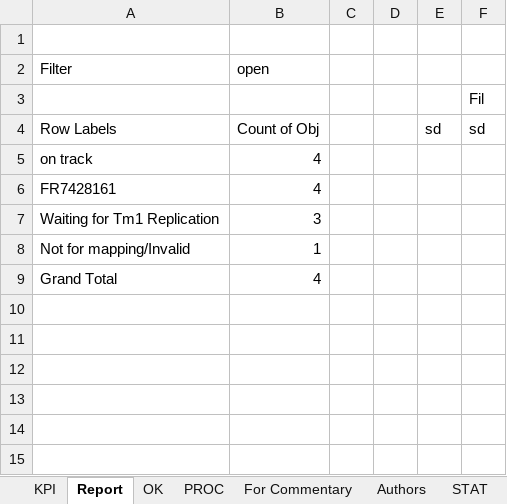
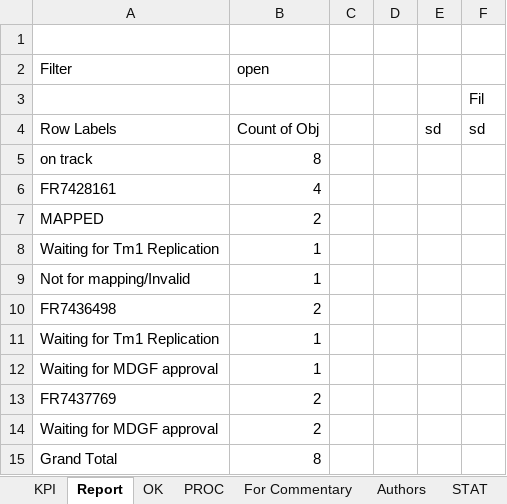
Before and after one commit to violencepierre/GCOH-Tickets-for-Processing, an Excel workbook: F3 2024 mappings.xlsx, sheet Report, drawn as a sheet; values as stored, in another font and other column widths than the file's, no borders; addresses are those after the commit; the diff names each change by its address in the sheet, - before the commit and + after, or states it on an @@ line.

```diff
--- a/F3 2024 mappings.xlsx (sheet Report)
+++ b/F3 2024 mappings.xlsx (sheet Report)
-B5 (open): 4
+B5 (open): 8
+row 7: MAPPED | 2
-B8 (open): 3
+B8 (open): 1
+row 10: FR7436498 | 2
+row 11: Waiting for Tm1 Replication | 1
+row 12: Waiting for MDGF approval | 1
+row 13: FR7437769 | 2
+row 14: Waiting for MDGF approval | 2
-B15 (open): 4
+B15 (open): 8
```
Also changed, not shown: sheet PROC, sheet KPI, hidden cells.
